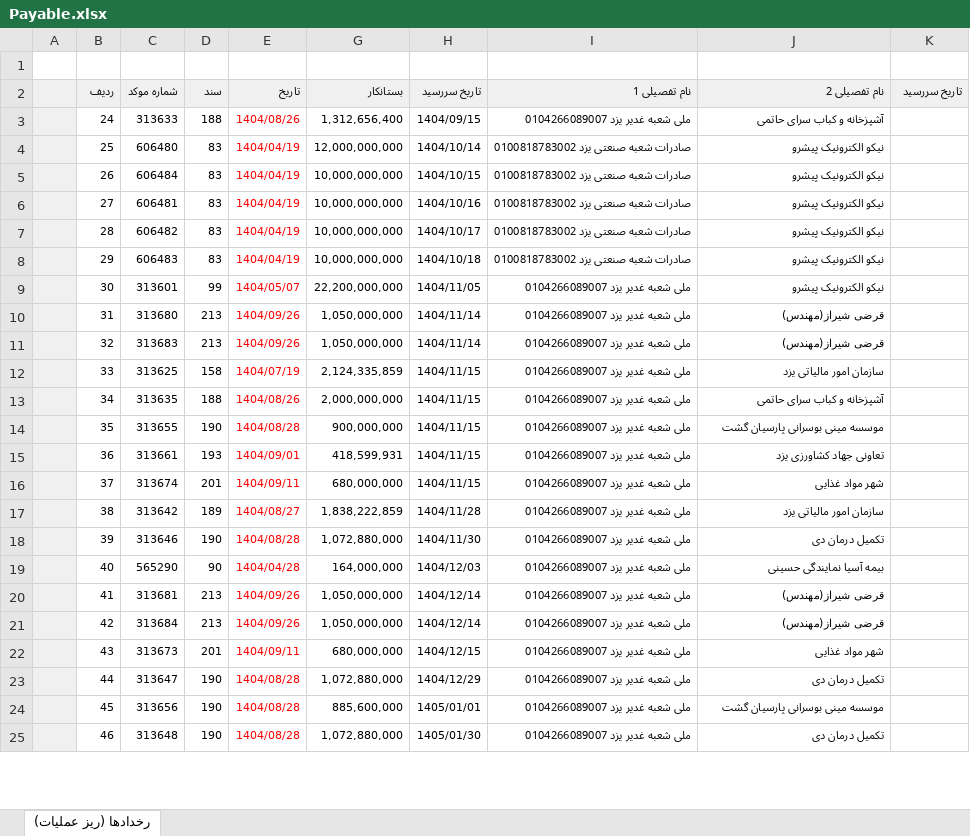
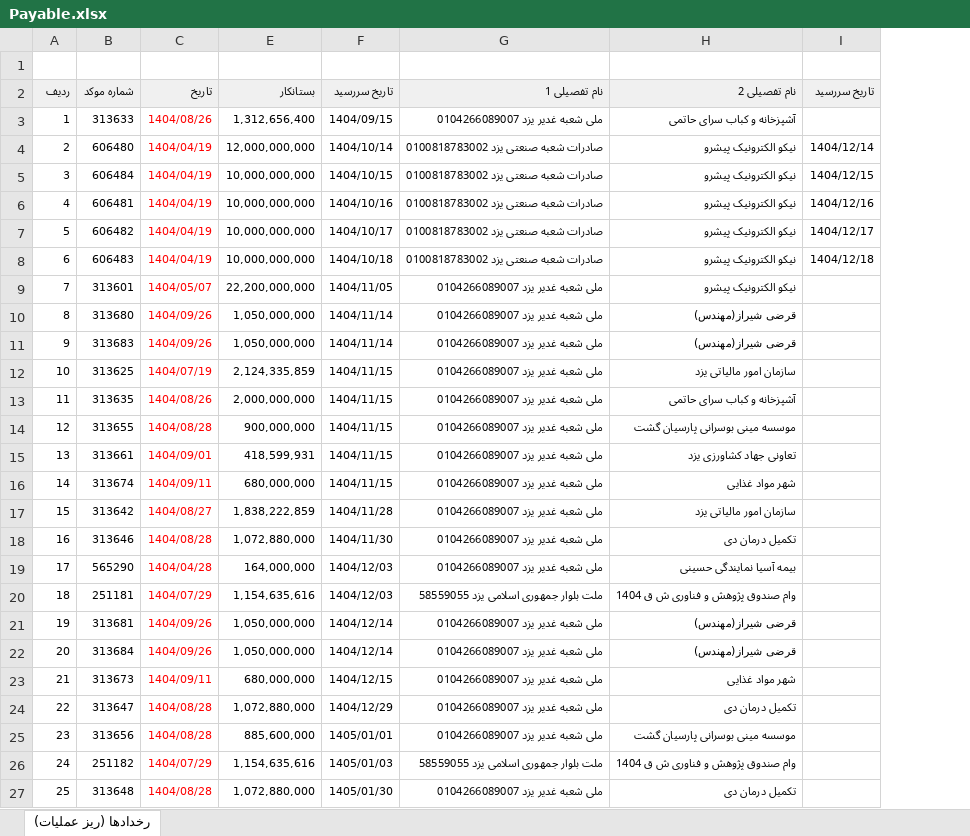
Before and after one commit to hamedf62/JEC, an Excel workbook: data/Payable.xlsx, sheet رخدادها (ریز عملیات), drawn as a sheet; only a part is shown; values as stored, in another font and other column widths than the file's, no borders; removed rows and columns are numbered as before the commit, all else as after; the diff covers the shown part only; the diff names each change by its address in the sheet, - before the commit and + after, or states it on an @@ line.

```diff
--- a/data/Payable.xlsx (sheet رخدادها (ریز عملیات))
+++ b/data/Payable.xlsx (sheet رخدادها (ریز عملیات))
-column A, empty
@@ column D (سند) hidden, rows 3-25: 188 | 83 | 83 | 83 | 83 | 83 | 99 | 213 | 213 | 158 | 188 | 190 | 193 | 201 | 189 | 190 | 90 | 213 | 213 | 201 | 190 | 190 | 190 @@
-A3 (ردیف): 24
+A3 (ردیف): 1
-A4 (ردیف): 25
+A4 (ردیف): 2
-I4 (تاریخ سررسید): (empty)
+I4 (تاریخ سررسید): 1404/12/14
-A5 (ردیف): 26
+A5 (ردیف): 3
-I5 (تاریخ سررسید): (empty)
+I5 (تاریخ سررسید): 1404/12/15
-A6 (ردیف): 27
+A6 (ردیف): 4
-I6 (تاریخ سررسید): (empty)
+I6 (تاریخ سررسید): 1404/12/16
-A7 (ردیف): 28
+A7 (ردیف): 5
-I7 (تاریخ سررسید): (empty)
+I7 (تاریخ سررسید): 1404/12/17
-A8 (ردیف): 29
+A8 (ردیف): 6
-I8 (تاریخ سررسید): (empty)
+I8 (تاریخ سررسید): 1404/12/18
-A9 (ردیف): 30
+A9 (ردیف): 7
-A10 (ردیف): 31
+A10 (ردیف): 8
-A11 (ردیف): 32
+A11 (ردیف): 9
-A12 (ردیف): 33
+A12 (ردیف): 10
-A13 (ردیف): 34
+A13 (ردیف): 11
-A14 (ردیف): 35
+A14 (ردیف): 12
-A15 (ردیف): 36
+A15 (ردیف): 13
-A16 (ردیف): 37
+A16 (ردیف): 14
-A17 (ردیف): 38
+A17 (ردیف): 15
-A18 (ردیف): 39
+A18 (ردیف): 16
-A19 (ردیف): 40
+A19 (ردیف): 17
+row 20: 18 | 251181 | 1404/07/29 | 1,154,635,616 | 1404/12/03 | ملت بلوار جمهوری اسلامی یزد 58559055 | وام صندوق پژوهش و فناوری ش ق 1404
-A21 (ردیف): 41
+A21 (ردیف): 19
-A22 (ردیف): 42
+A22 (ردیف): 20
-A23 (ردیف): 43
+A23 (ردیف): 21
-A24 (ردیف): 44
+A24 (ردیف): 22
-A25 (ردیف): 45
+A25 (ردیف): 23
+row 26: 24 | 251182 | 1404/07/29 | 1,154,635,616 | 1405/01/03 | ملت بلوار جمهوری اسلامی یزد 58559055 | وام صندوق پژوهش و فناوری ش ق 1404
-A27 (ردیف): 46
+A27 (ردیف): 25
```
Also changed, not shown: 17 added rows and 11 edited cells elsewhere in this sheet, hidden cells, data/invoices.xlsx, 27 other files.
